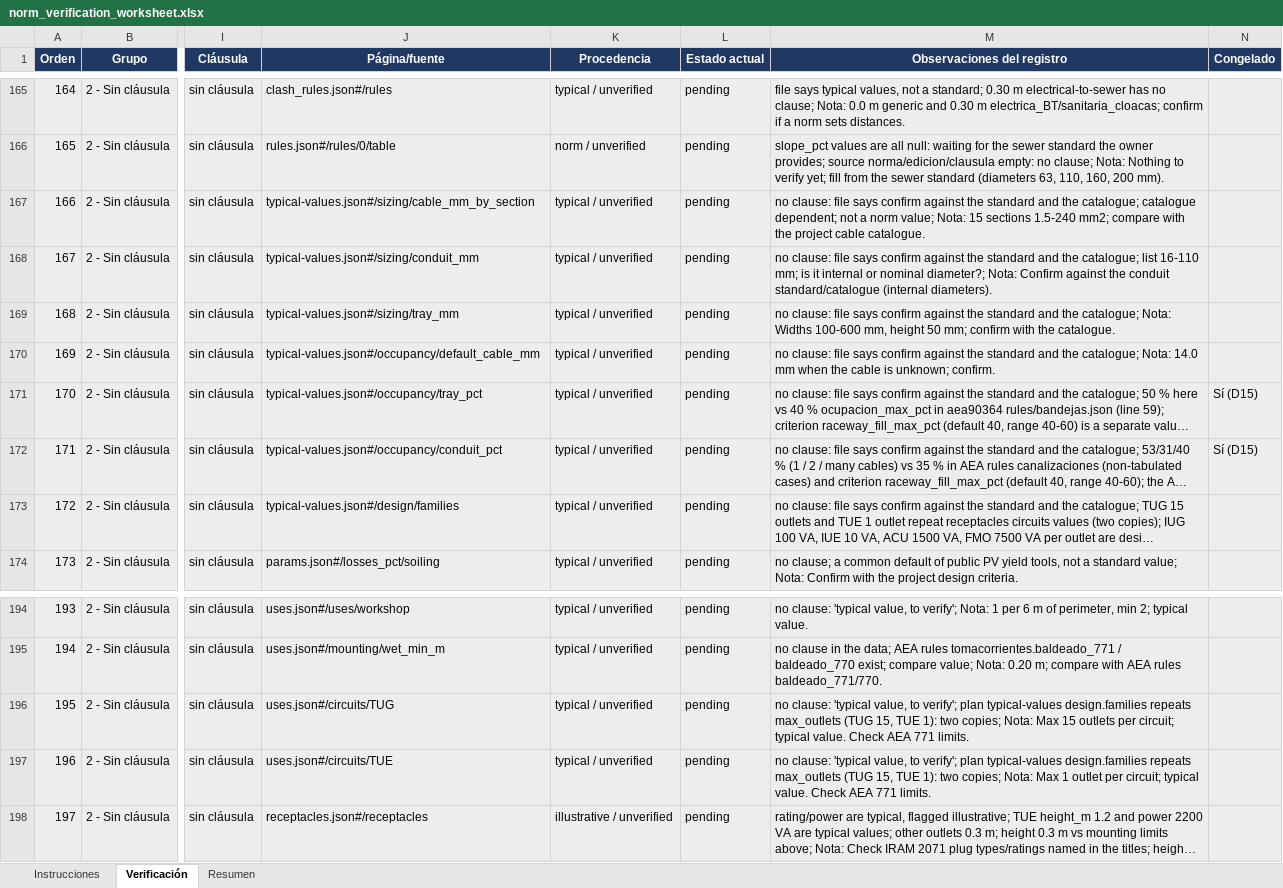
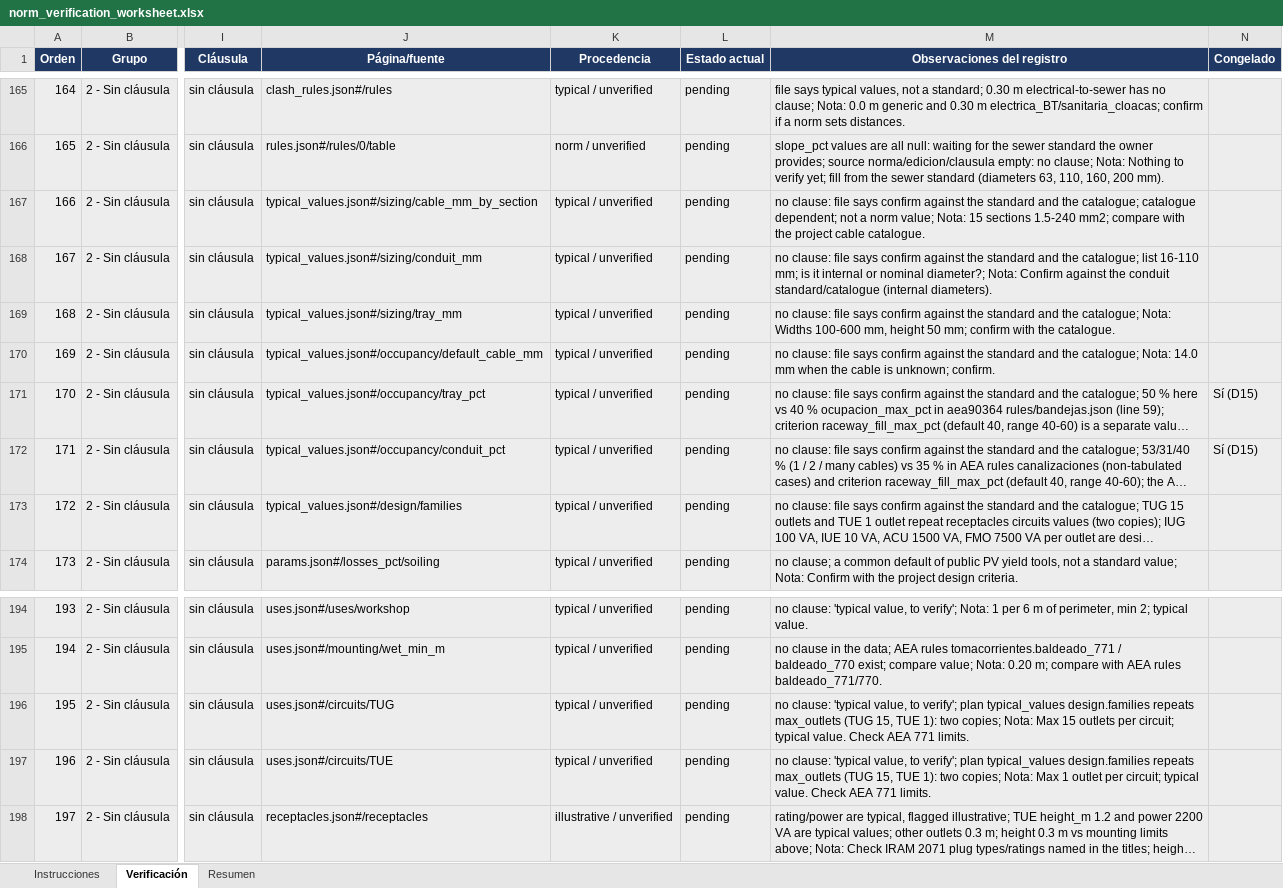
Before and after one commit to davillenah/291-EPC, an Excel workbook: harness/docs/validation/norm_verification_worksheet.xlsx, sheet Verificación, drawn as a sheet; only a part is shown, gaps mark what is left out; long unchanged cells end in …; values as stored, in another font and other column widths than the file's, no borders; the diff names each change by its address in the sheet, - before the commit and + after, or states it on an @@ line.

```diff
--- a/harness/docs/validation/norm_verification_worksheet.xlsx (sheet Verificación)
+++ b/harness/docs/validation/norm_verification_worksheet.xlsx (sheet Verificación)
-J167 (Página/fuente): typical-values.json#/sizing/cable_mm_by_section
+J167 (Página/fuente): typical_values.json#/sizing/cable_mm_by_section
-J168 (Página/fuente): typical-values.json#/sizing/conduit_mm
+J168 (Página/fuente): typical_values.json#/sizing/conduit_mm
-J169 (Página/fuente): typical-values.json#/sizing/tray_mm
+J169 (Página/fuente): typical_values.json#/sizing/tray_mm
-J170 (Página/fuente): typical-values.json#/occupancy/default_cable_mm
+J170 (Página/fuente): typical_values.json#/occupancy/default_cable_mm
-J171 (Página/fuente): typical-values.json#/occupancy/tray_pct
+J171 (Página/fuente): typical_values.json#/occupancy/tray_pct
-J172 (Página/fuente): typical-values.json#/occupancy/conduit_pct
+J172 (Página/fuente): typical_values.json#/occupancy/conduit_pct
-J173 (Página/fuente): typical-values.json#/design/families
+J173 (Página/fuente): typical_values.json#/design/families
-M196 (Observaciones del registro): …verify'; plan typical-values design.families repeats…
+M196 (Observaciones del registro): …verify'; plan typical_values design.families repeats…
-M197 (Observaciones del registro): …verify'; plan typical-values design.families repeats…
+M197 (Observaciones del registro): …verify'; plan typical_values design.families repeats…
```
Also changed, not shown: harness/docs/validation/spike_309kva_input_template.xlsx, 11 other files.
